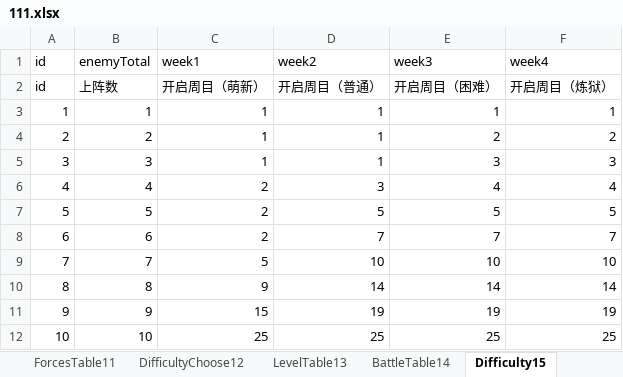
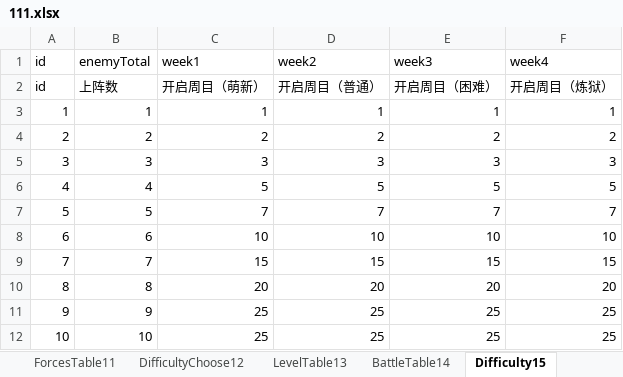
Before and after one commit to MiYanLiang/GameCommon, an Excel workbook: Conversion/AutoChangeJson/datasrc/111.xlsx, sheet Difficulty15, drawn as a sheet; values as stored, in another font and other column widths than the file's, no borders; the diff names each change by its address in the sheet, - before the commit and + after, or states it on an @@ line.

```diff
--- a/Conversion/AutoChangeJson/datasrc/111.xlsx (sheet Difficulty15)
+++ b/Conversion/AutoChangeJson/datasrc/111.xlsx (sheet Difficulty15)
-C4 (week1): 1
+C4 (week1): 2
-D4 (week2): 1
+D4 (week2): 2
-C5 (week1): 1
+C5 (week1): 3
-D5 (week2): 1
+D5 (week2): 3
-C6 (week1): 2
+C6 (week1): 5
-D6 (week2): 3
+D6 (week2): 5
-E6 (week3): 4
+E6 (week3): 5
-F6 (week4): 4
+F6 (week4): 5
-C7 (week1): 2
+C7 (week1): 7
-D7 (week2): 5
+D7 (week2): 7
-E7 (week3): 5
+E7 (week3): 7
-F7 (week4): 5
+F7 (week4): 7
-C8 (week1): 2
+C8 (week1): 10
-D8 (week2): 7
+D8 (week2): 10
-E8 (week3): 7
+E8 (week3): 10
-F8 (week4): 7
+F8 (week4): 10
-C9 (week1): 5
+C9 (week1): 15
-D9 (week2): 10
+D9 (week2): 15
-E9 (week3): 10
+E9 (week3): 15
-F9 (week4): 10
+F9 (week4): 15
-C10 (week1): 9
+C10 (week1): 20
-D10 (week2): 14
+D10 (week2): 20
-E10 (week3): 14
+E10 (week3): 20
-F10 (week4): 14
+F10 (week4): 20
-C11 (week1): 15
+C11 (week1): 25
-D11 (week2): 19
+D11 (week2): 25
-E11 (week3): 19
+E11 (week3): 25
-F11 (week4): 19
+F11 (week4): 25
```
Also changed, not shown: sheet RoleTable0, sheet LevelTable13, sheet ForcesTable11, sheet DifficultyChoose12, sheet BillingOfFight8.
